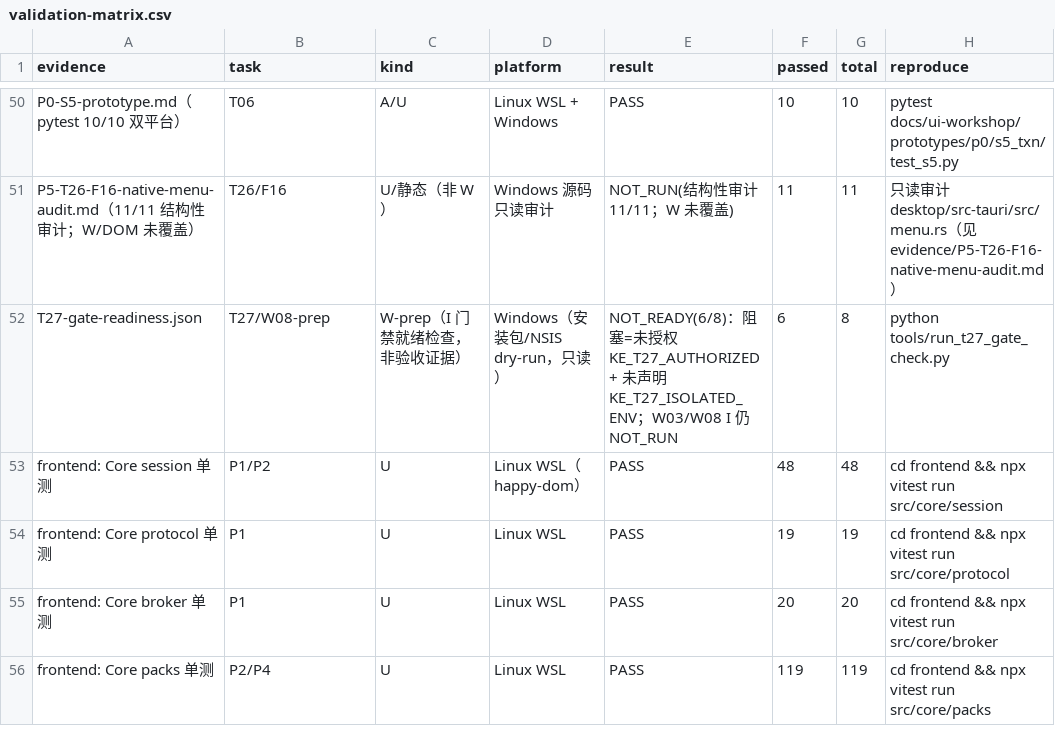
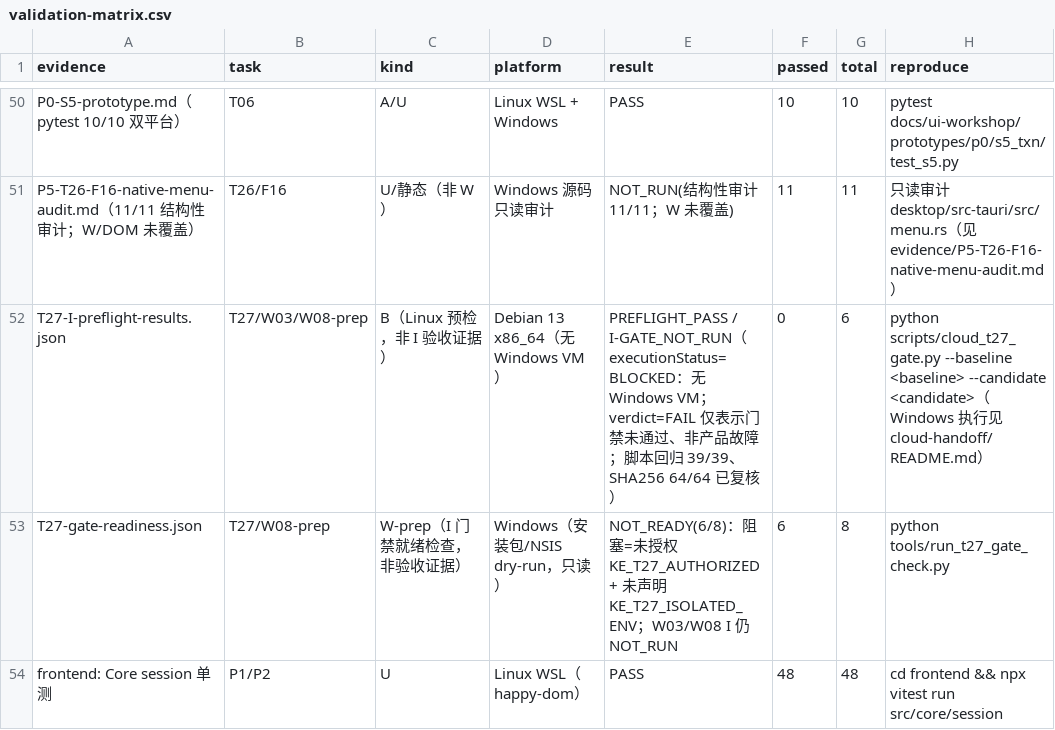
Before and after one commit to Asheep233/knowledge-editor, a CSV file: docs/ui-workshop/validation-matrix.csv, drawn as a sheet; only a part is shown, gaps mark what is left out; the shorter side is filled out with more unchanged rows.

Commit message:
feat(ui-workshop): T27 云端 Linux 预检证据 + 交接包 v2（Codex 修正版脚本/tests/签名 test-pack/完整 sources.bundle）

```diff
--- a/docs/ui-workshop/validation-matrix.csv
+++ b/docs/ui-workshop/validation-matrix.csv
@@ -51,2 +51,3 @@ P0-S5-prototype.md（pytest 10/10 双平台）,T06,A/U,Linux WSL + Windows,PASS,
 P5-T26-F16-native-menu-audit.md（11/11 结构性审计；W/DOM 未覆盖）,T26/F16,U/静态（非 W）,Windows 源码只读审计,NOT_RUN(结构性审计 11/11；W 未覆盖),11,11,只读审计 desktop/src-tauri/src/menu.rs（见 evidence/P5-T26-F16-native-menu-audit.md）
+T27-I-preflight-results.json,T27/W03/W08-prep,B（Linux 预检，非 I 验收证据）,Debian 13 x86_64（无 Windows VM）,PREFLIGHT_PASS / I-GATE_NOT_RUN（executionStatus=BLOCKED：无 Windows VM；verdict=FAIL 仅表示门禁未通过、非产品故障；脚本回归 39/39、SHA256 64/64 已复核）,0,6,python scripts/cloud_t27_gate.py --baseline <baseline> --candidate <candidate>（Windows 执行见 cloud-handoff/README.md）
 T27-gate-readiness.json,T27/W08-prep,W-prep（I 门禁就绪检查，非验收证据）,Windows（安装包/NSIS dry-run，只读）,NOT_READY(6/8)：阻塞=未授权 KE_T27_AUTHORIZED + 未声明 KE_T27_ISOLATED_ENV；W03/W08 I 仍 NOT_RUN,6,8,python tools/run_t27_gate_check.py
```
Also changed, not shown: 36 other files.
